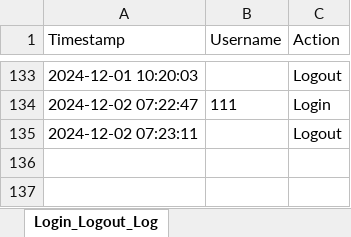
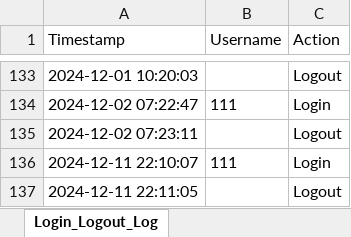
Before and after one commit to NickZuidema/SUHR-System, an Excel workbook: logs/login_logout_log.xlsx, sheet Login_Logout_Log, drawn as a sheet; only a part is shown, gaps mark what is left out; values as stored, in another font and other column widths than the file's, no borders; the diff names each change by its address in the sheet, - before the commit and + after, or states it on an @@ line.

```diff
--- a/logs/login_logout_log.xlsx (sheet Login_Logout_Log)
+++ b/logs/login_logout_log.xlsx (sheet Login_Logout_Log)
+row 136: 2024-12-11 22:10:07 | 111 | Login
+row 137: 2024-12-11 22:11:05 |  | Logout
```
Also changed, not shown: 2 other files.
